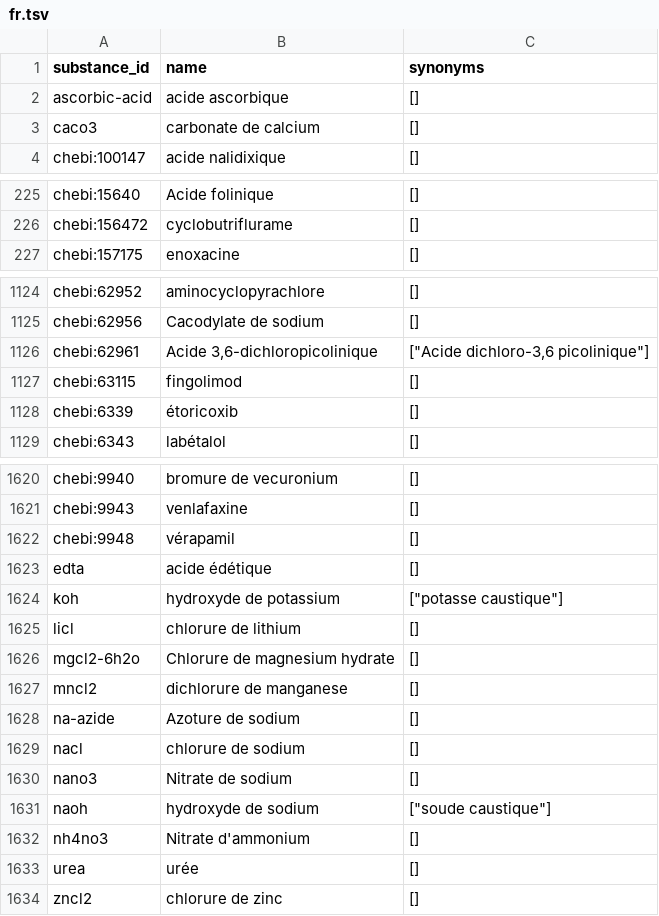
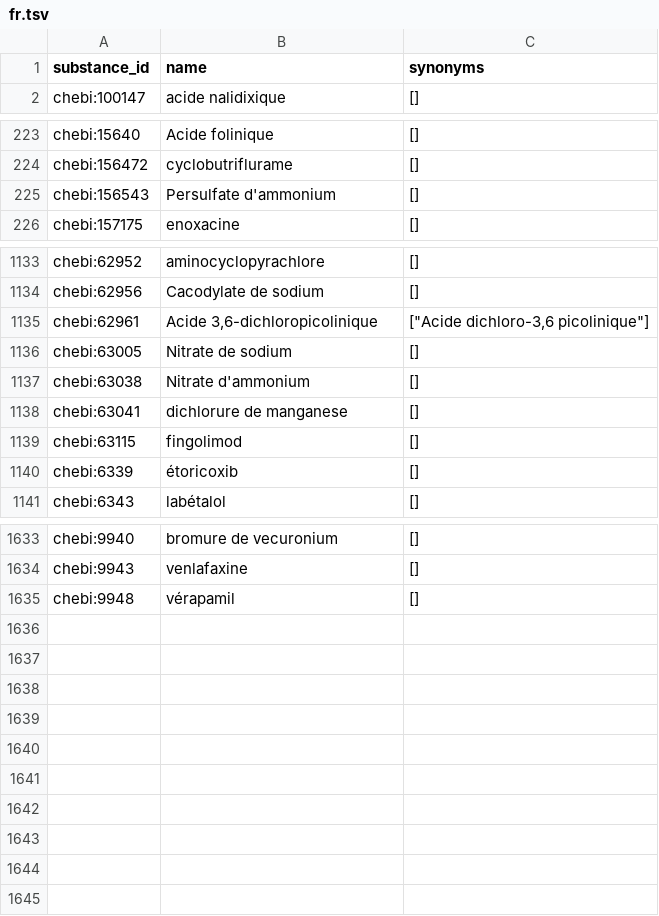
Before and after one commit to eliotcougar/Solcalc-3, a TSV file: data/source/chebi/locales/fr.tsv, drawn as a sheet; only a part is shown, gaps mark what is left out; the diff covers the shown part only.

```diff
--- a/data/source/chebi/locales/fr.tsv
+++ b/data/source/chebi/locales/fr.tsv
@@ -1,4 +1,2 @@
 substance_id	name	synonyms
-ascorbic-acid	acide ascorbique	[]
-caco3	carbonate de calcium	[]
 chebi:100147	acide nalidixique	[]
@@ -226,2 +224,3 @@ chebi:15640	Acide folinique	[]
 chebi:156472	cyclobutriflurame	[]
+chebi:156543	Persulfate d'ammonium	[]
 chebi:157175	enoxacine	[]
@@ -1126,2 +1135,5 @@ chebi:62956	Cacodylate de sodium	[]
 chebi:62961	Acide 3,6-dichloropicolinique	"[""Acide dichloro-3,6 picolinique""]"
+chebi:63005	Nitrate de sodium	[]
+chebi:63038	Nitrate d'ammonium	[]
+chebi:63041	dichlorure de manganese	[]
 chebi:63115	fingolimod	[]
@@ -1622,13 +1635 @@ chebi:9943	venlafaxine	[]
 chebi:9948	vérapamil	[]
-edta	acide édétique	[]
-koh	hydroxyde de potassium	"[""potasse caustique""]"
-licl	chlorure de lithium	[]
-mgcl2-6h2o	Chlorure de magnesium hydrate	[]
-mncl2	dichlorure de manganese	[]
-na-azide	Azoture de sodium	[]
-nacl	chlorure de sodium	[]
-nano3	Nitrate de sodium	[]
-naoh	hydroxyde de sodium	"[""soude caustique""]"
-nh4no3	Nitrate d'ammonium	[]
-urea	urée	[]
-zncl2	chlorure de zinc	[]
```
Also changed, not shown: 11 added rows elsewhere in this file, data/source/chebi/locales/de.tsv, data/source/chebi/locales/es.tsv, 33 other files.
